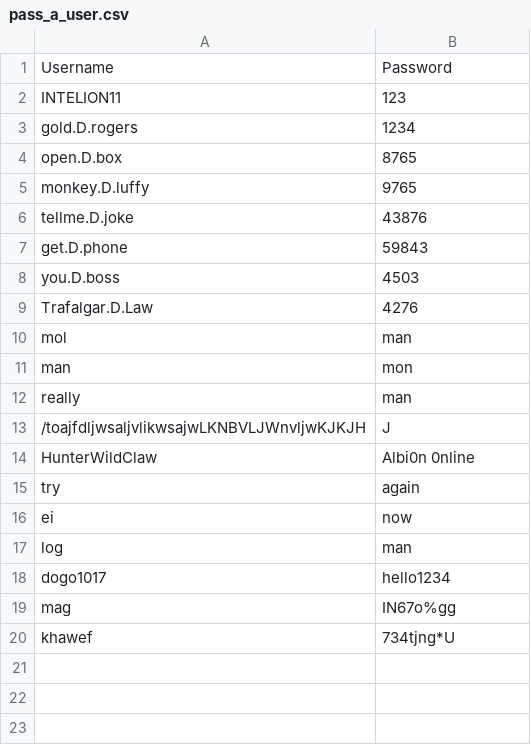
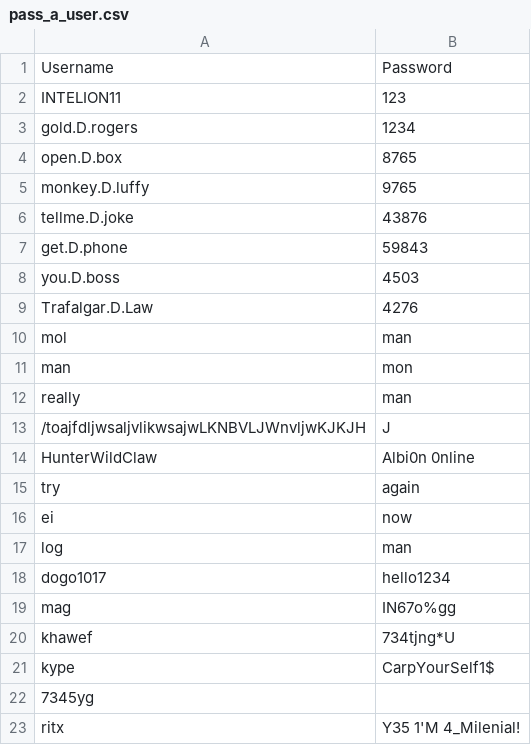
Before and after one commit to jcaps-ops/High-Score-Tracker, a CSV file: Jacob/pass_a_user.csv, drawn as a sheet.

```diff
--- a/Jacob/pass_a_user.csv
+++ b/Jacob/pass_a_user.csv
@@ -20 +20,4 @@ mag,IN67o%gg
 khawef,734tjng*U
+kype,CarpYourSelf1$
+7345yg,
+ritx,Y35 1'M 4_Milenial!
```
Also changed, not shown: 1 other file.
